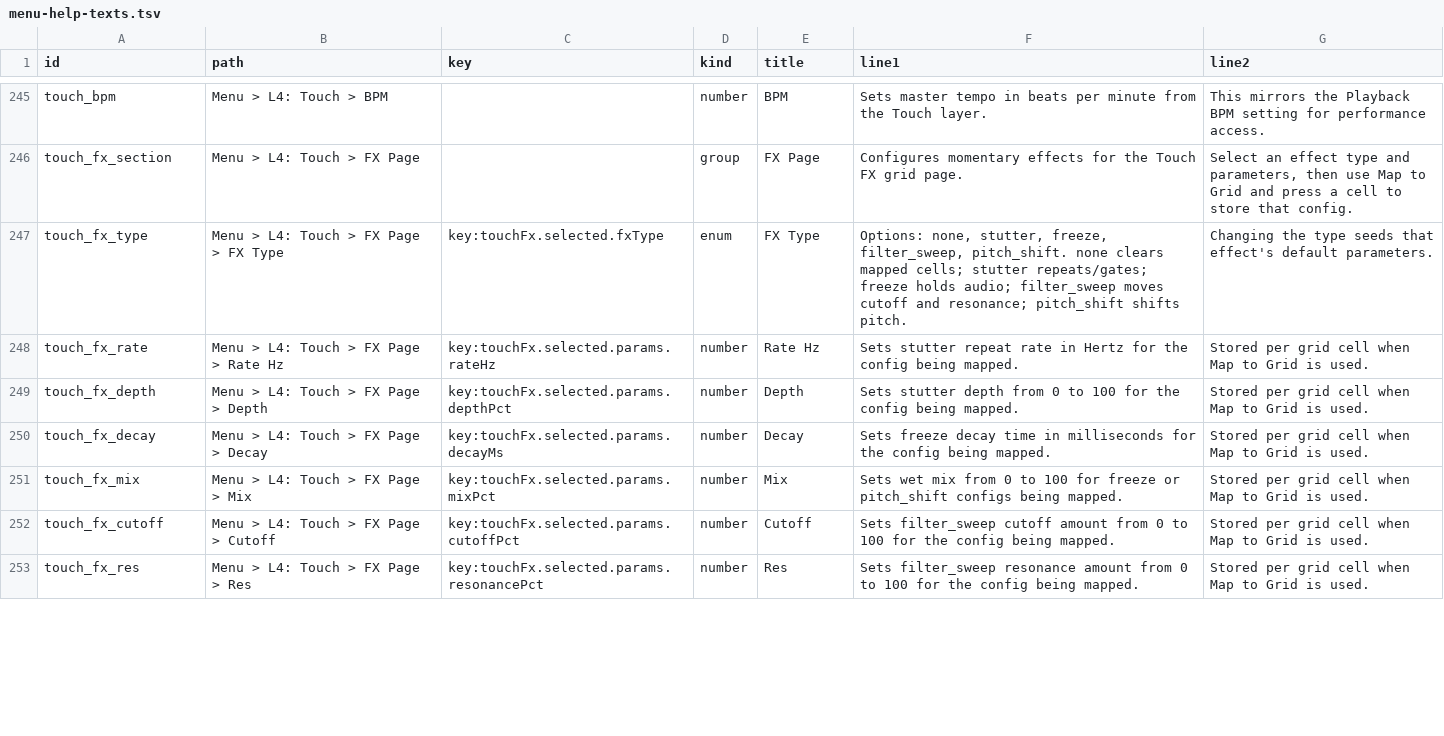
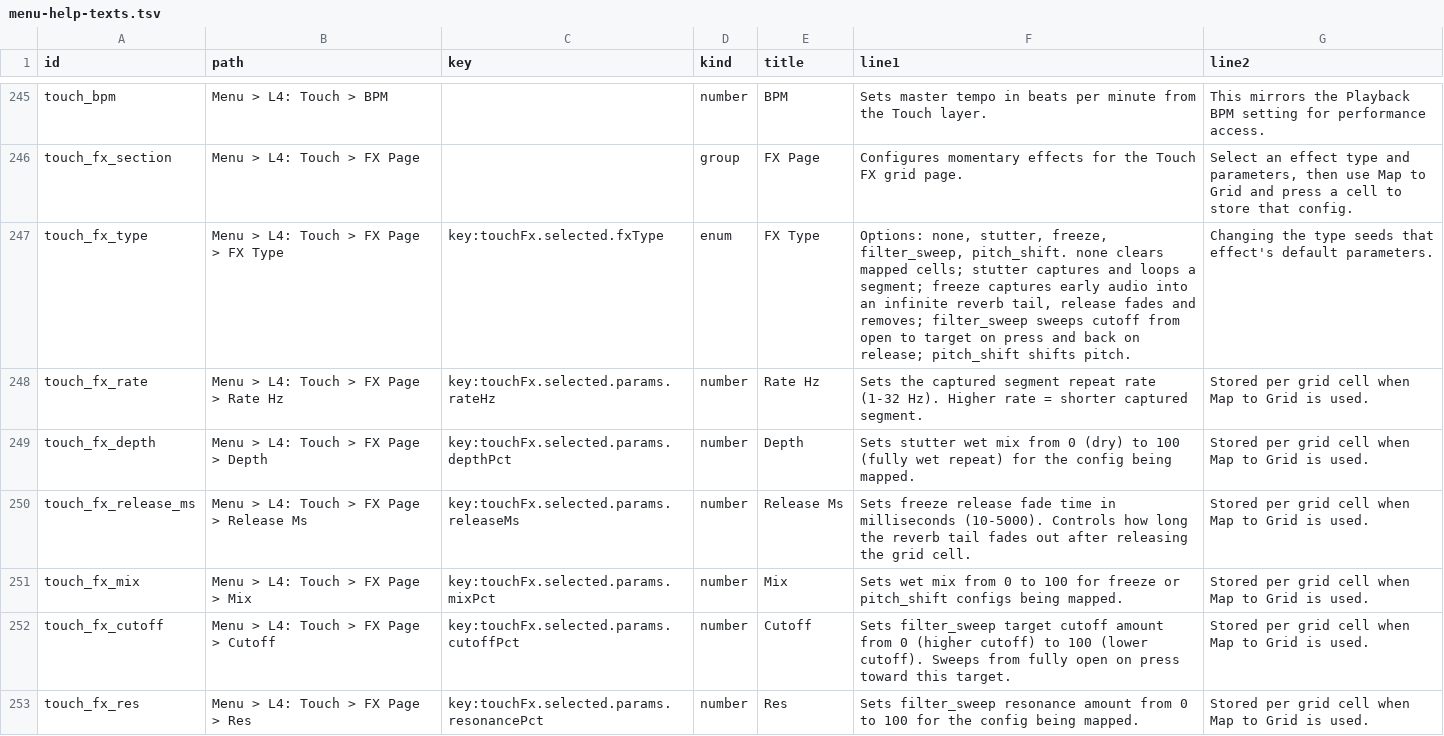
Before and after one commit to nexxyz/cellSymphony, a TSV file: packages/platform-core/resources/menu-help-texts.tsv, drawn as a sheet; only a part is shown, gaps mark what is left out; the diff covers the shown part only.

```diff
--- a/packages/platform-core/resources/menu-help-texts.tsv
+++ b/packages/platform-core/resources/menu-help-texts.tsv
@@ -246,8 +246,8 @@ touch_bpm	Menu > L4: Touch > BPM		number	BPM	Sets master tempo in beats per minu
 touch_fx_section	Menu > L4: Touch > FX Page		group	FX Page	Configures momentary effects for the Touch FX grid page.	Select an effect type and parameters, then use Map to Grid and press a cell to store that config.
-touch_fx_type	Menu > L4: Touch > FX Page > FX Type	key:touchFx.selected.fxType	enum	FX Type	Options: none, stutter, freeze, filter_sweep, pitch_shift. none clears mapped cells; stutter repeats/gates; freeze holds audio; filter_sweep moves cutoff and resonance; pitch_shift shifts pitch.	Changing the type seeds that effect's default parameters.
-touch_fx_rate	Menu > L4: Touch > FX Page > Rate Hz	key:touchFx.selected.params.rateHz	number	Rate Hz	Sets stutter repeat rate in Hertz for the config being mapped.	Stored per grid cell when Map to Grid is used.
-touch_fx_depth	Menu > L4: Touch > FX Page > Depth	key:touchFx.selected.params.depthPct	number	Depth	Sets stutter depth from 0 to 100 for the config being mapped.	Stored per grid cell when Map to Grid is used.
-touch_fx_decay	Menu > L4: Touch > FX Page > Decay	key:touchFx.selected.params.decayMs	number	Decay	Sets freeze decay time in milliseconds for the config being mapped.	Stored per grid cell when Map to Grid is used.
+touch_fx_type	Menu > L4: Touch > FX Page > FX Type	key:touchFx.selected.fxType	enum	FX Type	Options: none, stutter, freeze, filter_sweep, pitch_shift. none clears mapped cells; stutter captures and loops a segment; freeze captures early audio into an infinite reverb tail, release fades and removes; filter_sweep sweeps cutoff from open to target on press and back on release; pitch_shift shifts pitch.	Changing the type seeds that effect's default parameters.
+touch_fx_rate	Menu > L4: Touch > FX Page > Rate Hz	key:touchFx.selected.params.rateHz	number	Rate Hz	Sets the captured segment repeat rate (1-32 Hz). Higher rate = shorter captured segment.	Stored per grid cell when Map to Grid is used.
+touch_fx_depth	Menu > L4: Touch > FX Page > Depth	key:touchFx.selected.params.depthPct	number	Depth	Sets stutter wet mix from 0 (dry) to 100 (fully wet repeat) for the config being mapped.	Stored per grid cell when Map to Grid is used.
+touch_fx_release_ms	Menu > L4: Touch > FX Page > Release Ms	key:touchFx.selected.params.releaseMs	number	Release Ms	Sets freeze release fade time in milliseconds (10-5000). Controls how long the reverb tail fades out after releasing the grid cell.	Stored per grid cell when Map to Grid is used.
 touch_fx_mix	Menu > L4: Touch > FX Page > Mix	key:touchFx.selected.params.mixPct	number	Mix	Sets wet mix from 0 to 100 for freeze or pitch_shift configs being mapped.	Stored per grid cell when Map to Grid is used.
-touch_fx_cutoff	Menu > L4: Touch > FX Page > Cutoff	key:touchFx.selected.params.cutoffPct	number	Cutoff	Sets filter_sweep cutoff amount from 0 to 100 for the config being mapped.	Stored per grid cell when Map to Grid is used.
+touch_fx_cutoff	Menu > L4: Touch > FX Page > Cutoff	key:touchFx.selected.params.cutoffPct	number	Cutoff	Sets filter_sweep target cutoff amount from 0 (higher cutoff) to 100 (lower cutoff). Sweeps from fully open on press toward this target.	Stored per grid cell when Map to Grid is used.
 touch_fx_res	Menu > L4: Touch > FX Page > Res	key:touchFx.selected.params.resonancePct	number	Res	Sets filter_sweep resonance amount from 0 to 100 for the config being mapped.	Stored per grid cell when Map to Grid is used.
```
Also changed, not shown: 3 added rows and 1 edited cell elsewhere in this file, 8 other files.
